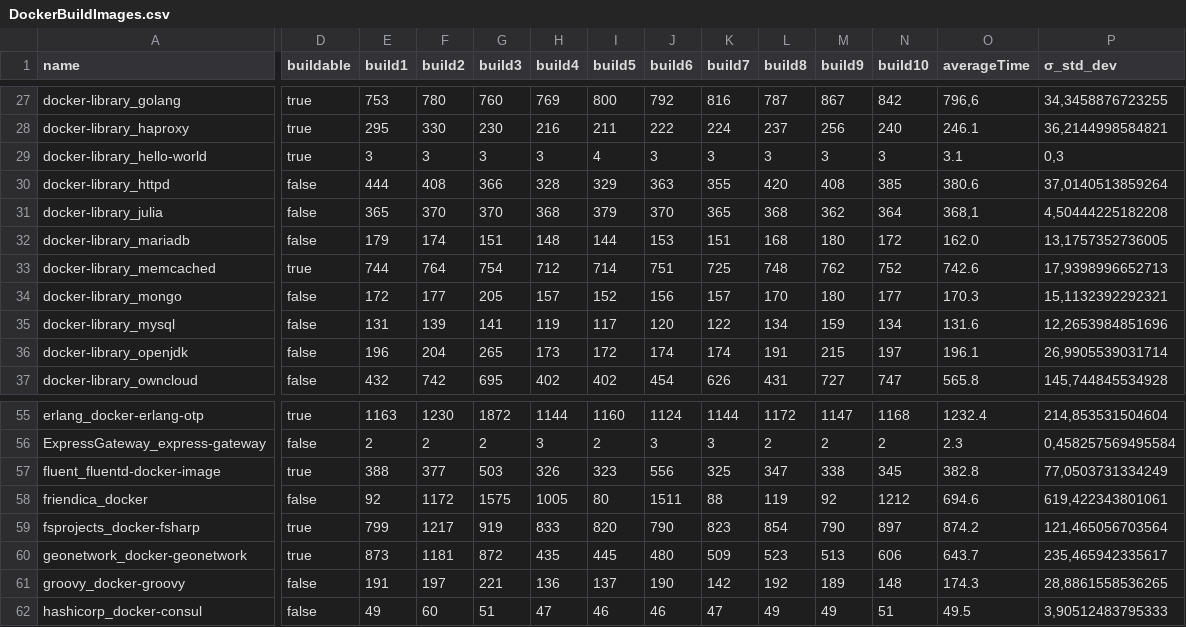
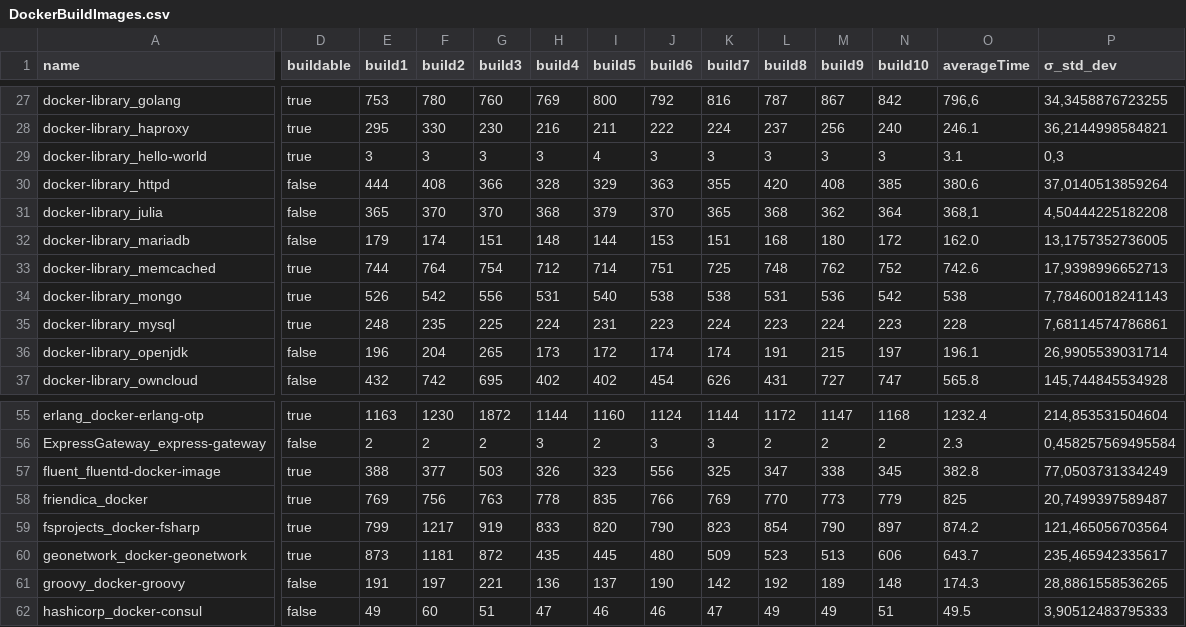
Before and after one commit to cicciog/JDockerController, a CSV file: output/DockerBuildImages.csv, drawn as a sheet; only a part is shown, gaps mark what is left out; the diff covers the shown part only; the diff names each change by its address in the sheet, - before the commit and + after, or states it on an @@ line.

```diff
--- a/output/DockerBuildImages.csv
+++ b/output/DockerBuildImages.csv
-D34:D35 (buildable): false
+D34:D35 (buildable): true
-E34 (build1): 172
+E34 (build1): 526
-F34 (build2): 177
+F34 (build2): 542
-G34 (build3): 205
+G34 (build3): 556
-H34 (build4): 157
+H34 (build4): 531
-I34 (build5): 152
+I34 (build5): 540
-J34 (build6): 156
+J34 (build6): 538
-K34 (build7): 157
+K34 (build7): 538
-L34 (build8): 170
+L34 (build8): 531
-M34 (build9): 180
+M34 (build9): 536
-N34 (build10): 177
+N34 (build10): 542
-O34 (averageTime): 170.3
+O34 (averageTime): 538
-P34 (σ_std_dev): 15,1132392292321
+P34 (σ_std_dev): 7,78460018241143
-E35 (build1): 131
+E35 (build1): 248
-F35 (build2): 139
+F35 (build2): 235
-G35 (build3): 141
+G35 (build3): 225
-H35 (build4): 119
+H35 (build4): 224
-I35 (build5): 117
+I35 (build5): 231
-J35 (build6): 120
+J35 (build6): 223
-K35 (build7): 122
+K35 (build7): 224
-L35 (build8): 134
+L35 (build8): 223
-M35 (build9): 159
+M35 (build9): 224
-N35 (build10): 134
+N35 (build10): 223
-O35 (averageTime): 131.6
+O35 (averageTime): 228
-P35 (σ_std_dev): 12,2653984851696
+P35 (σ_std_dev): 7,68114574786861
-D58 (buildable): false
+D58 (buildable): true
-E58 (build1): 92
+E58 (build1): 769
-F58 (build2): 1172
+F58 (build2): 756
-G58 (build3): 1575
+G58 (build3): 763
-H58 (build4): 1005
+H58 (build4): 778
-I58 (build5): 80
+I58 (build5): 835
-J58 (build6): 1511
+J58 (build6): 766
-K58 (build7): 88
+K58 (build7): 769
-L58 (build8): 119
+L58 (build8): 770
-M58 (build9): 92
+M58 (build9): 773
-N58 (build10): 1212
+N58 (build10): 779
-O58 (averageTime): 694.6
+O58 (averageTime): 825
-P58 (σ_std_dev): 619,422343801061
+P58 (σ_std_dev): 20,7499397589487
```
Also changed, not shown: 26 edited cells elsewhere in this file, output/DockerImagesFeatures.csv, 4 other files.
